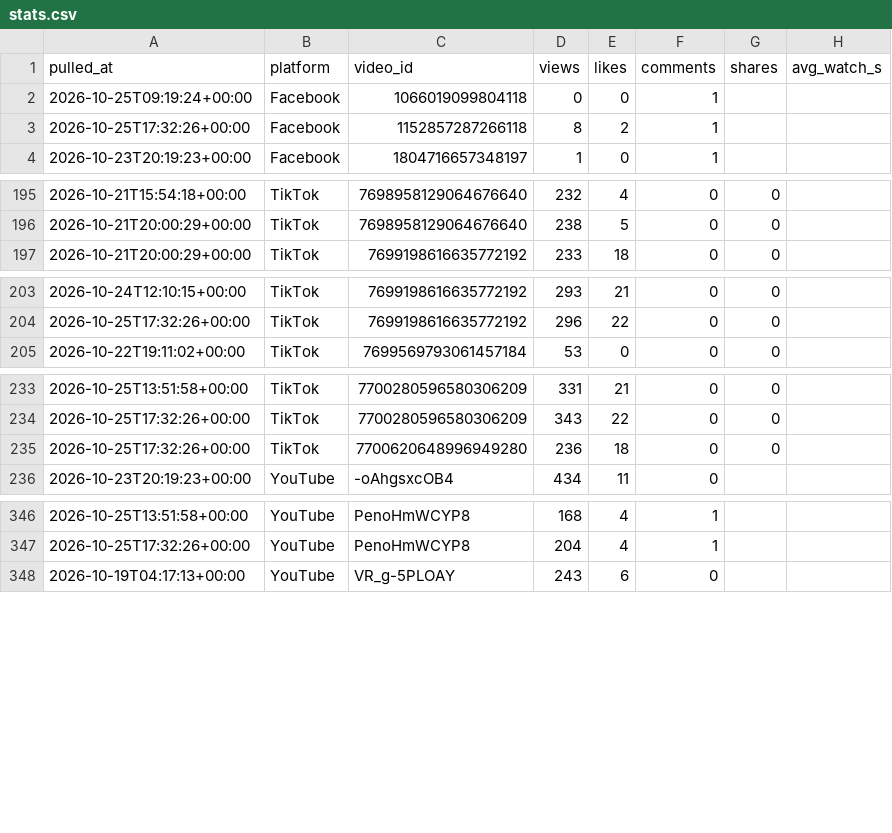
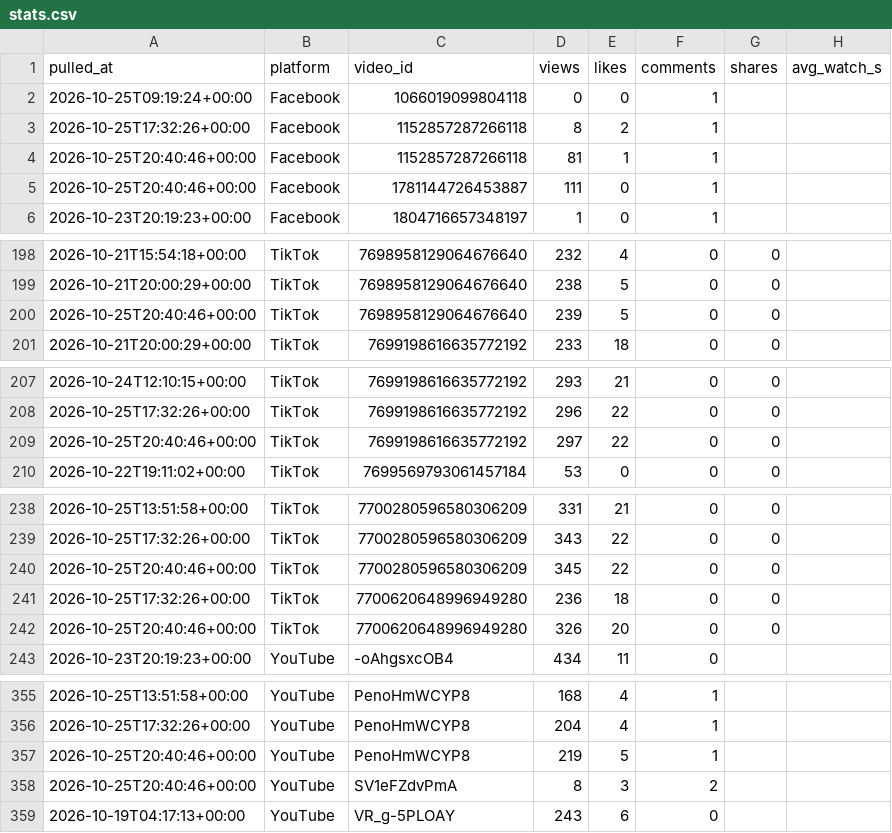
Before and after one commit to Akshay-ALLAM/mapfacto-studio, a CSV file: data/stats.csv, drawn as a sheet; only a part is shown, gaps mark what is left out; the diff covers the shown part only; the diff names each change by its address in the sheet, - before the commit and + after, or states it on an @@ line.

```diff
--- a/data/stats.csv
+++ b/data/stats.csv
+row 4: 2026-10-25T20:40:46+00:00 | Facebook | 1152857287266118 | 81 | 1 | 1
+row 5: 2026-10-25T20:40:46+00:00 | Facebook | 1781144726453887 | 111 | 0 | 1
+row 200: 2026-10-25T20:40:46+00:00 | TikTok | 7698958129064676640 | 239 | 5 | 0 | 0
+row 209: 2026-10-25T20:40:46+00:00 | TikTok | 7699198616635772192 | 297 | 22 | 0 | 0
+row 240: 2026-10-25T20:40:46+00:00 | TikTok | 7700280596580306209 | 345 | 22 | 0 | 0
+row 242: 2026-10-25T20:40:46+00:00 | TikTok | 7700620648996949280 | 326 | 20 | 0 | 0
+row 357: 2026-10-25T20:40:46+00:00 | YouTube | PenoHmWCYP8 | 219 | 5 | 1
+row 358: 2026-10-25T20:40:46+00:00 | YouTube | SV1eFZdvPmA | 8 | 3 | 2
```
Also changed, not shown: 3 added rows elsewhere in this file, data/followers.csv, data/pulls.csv, 2 other files.
